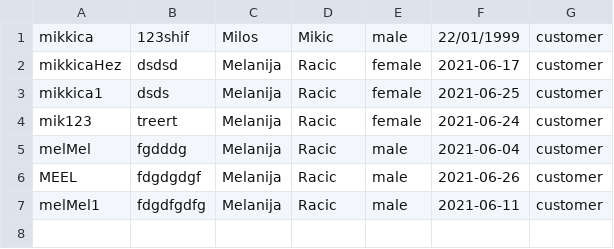
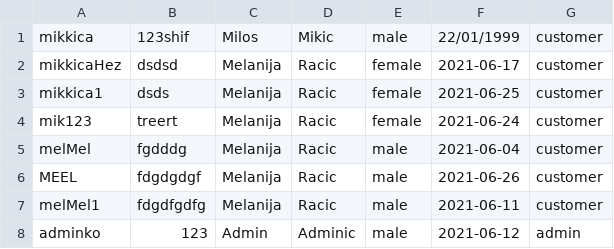
Before and after one commit to SDragovic99/bolt, a CSV file: Bolt/data/users.csv, drawn as a sheet; the diff names each change by its address in the sheet, - before the commit and + after, or states it on an @@ line.

```diff
--- a/Bolt/data/users.csv
+++ b/Bolt/data/users.csv
+row 8: adminko | 123 | Admin | Adminic | male | 2021-06-12 | admin
```
Also changed, not shown: 46 other files.
